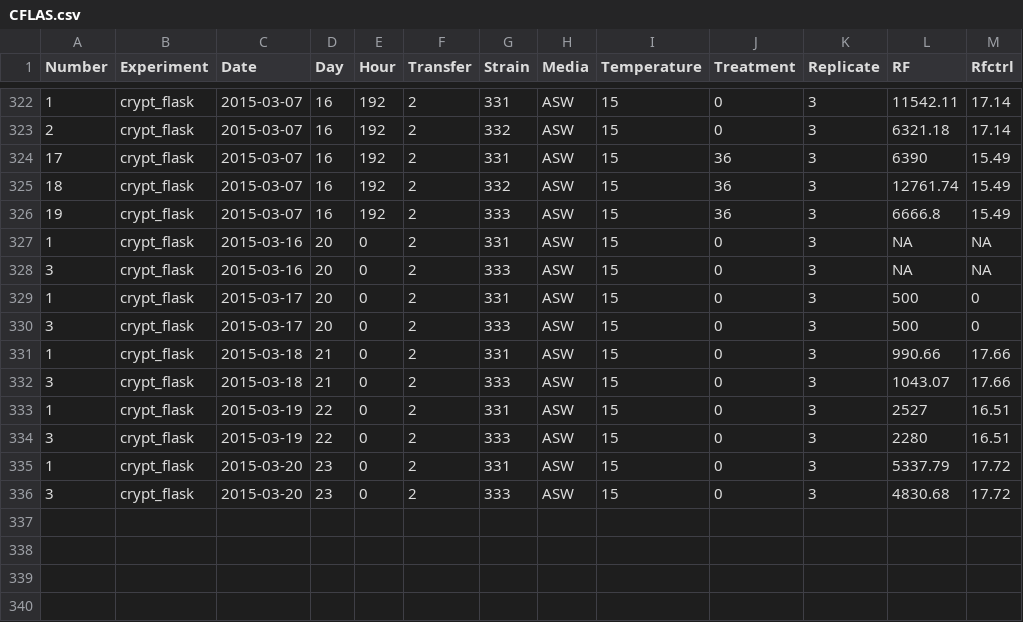
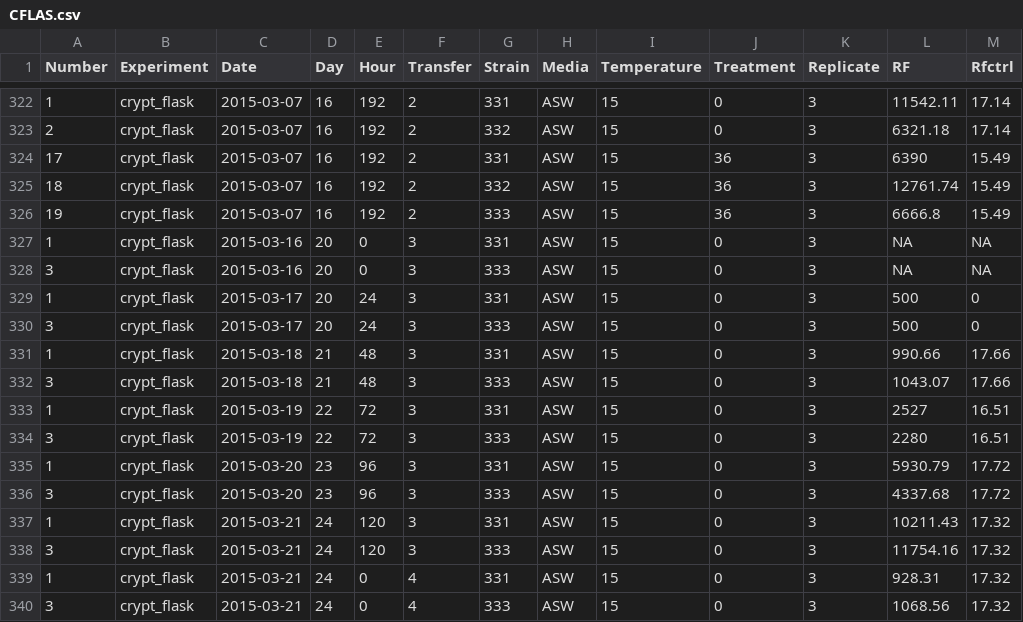
Before and after one commit to teofiln/growth_rates, a CSV file: CFLAS.csv, drawn as a sheet; only a part is shown, gaps mark what is left out.

```diff
--- a/CFLAS.csv
+++ b/CFLAS.csv
@@ -326,11 +326,15 @@ Number,Experiment,Date,Day,Hour,Transfer,Strain,Media,Temperature,Treatment,Repl
 19,crypt_flask,2015-03-07,16,192,2,333,ASW,15,36,3,6666.8,15.49
-1,crypt_flask,2015-03-16,20,0,2,331,ASW,15,0,3,NA,NA
-3,crypt_flask,2015-03-16,20,0,2,333,ASW,15,0,3,NA,NA
-1,crypt_flask,2015-03-17,20,0,2,331,ASW,15,0,3,500,0
-3,crypt_flask,2015-03-17,20,0,2,333,ASW,15,0,3,500,0
-1,crypt_flask,2015-03-18,21,0,2,331,ASW,15,0,3,990.66,17.66
-3,crypt_flask,2015-03-18,21,0,2,333,ASW,15,0,3,1043.07,17.66
-1,crypt_flask,2015-03-19,22,0,2,331,ASW,15,0,3,2527,16.51
-3,crypt_flask,2015-03-19,22,0,2,333,ASW,15,0,3,2280,16.51
-1,crypt_flask,2015-03-20,23,0,2,331,ASW,15,0,3,5337.79,17.72
-3,crypt_flask,2015-03-20,23,0,2,333,ASW,15,0,3,4830.68,17.72
+1,crypt_flask,2015-03-16,20,0,3,331,ASW,15,0,3,NA,NA
+3,crypt_flask,2015-03-16,20,0,3,333,ASW,15,0,3,NA,NA
+1,crypt_flask,2015-03-17,20,24,3,331,ASW,15,0,3,500,0
+3,crypt_flask,2015-03-17,20,24,3,333,ASW,15,0,3,500,0
+1,crypt_flask,2015-03-18,21,48,3,331,ASW,15,0,3,990.66,17.66
+3,crypt_flask,2015-03-18,21,48,3,333,ASW,15,0,3,1043.07,17.66
+1,crypt_flask,2015-03-19,22,72,3,331,ASW,15,0,3,2527,16.51
+3,crypt_flask,2015-03-19,22,72,3,333,ASW,15,0,3,2280,16.51
+1,crypt_flask,2015-03-20,23,96,3,331,ASW,15,0,3,5930.79,17.72
+3,crypt_flask,2015-03-20,23,96,3,333,ASW,15,0,3,4337.68,17.72
+1,crypt_flask,2015-03-21,24,120,3,331,ASW,15,0,3,10211.43,17.32
+3,crypt_flask,2015-03-21,24,120,3,333,ASW,15,0,3,11754.16,17.32
+1,crypt_flask,2015-03-21,24,0,4,331,ASW,15,0,3,928.31,17.32
+3,crypt_flask,2015-03-21,24,0,4,333,ASW,15,0,3,1068.56,17.32
```
Also changed, not shown: WSALT.csv, 2 other files.
